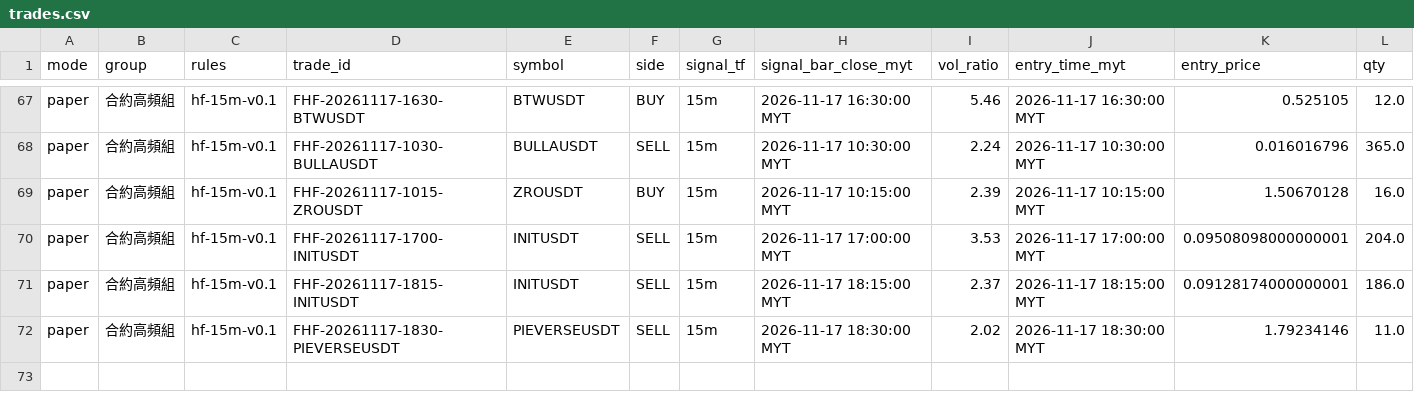
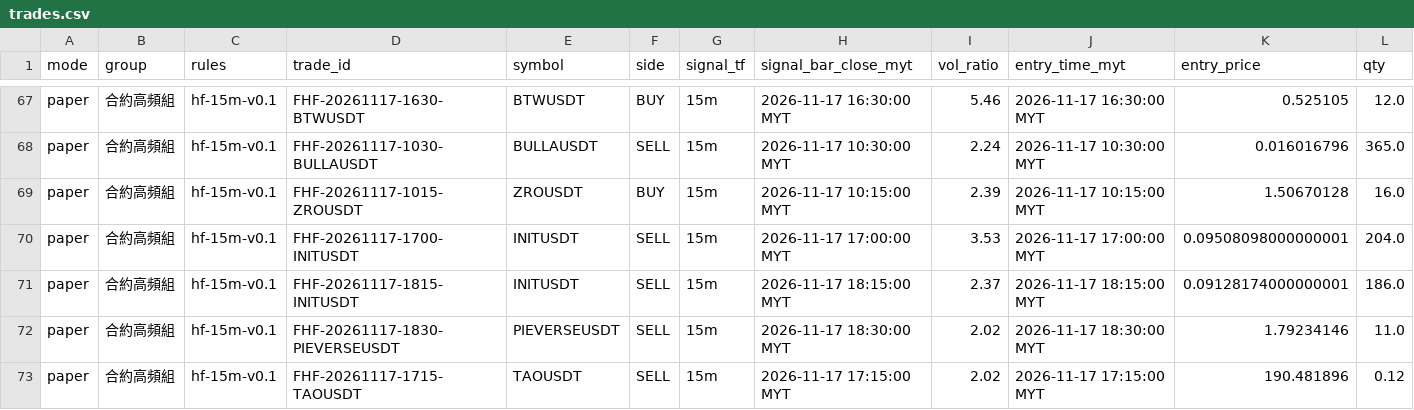
Before and after one commit to allenzeng060-lgtm/trade-dashboard, a CSV file: data/ledgers/trading-journal/futures_hf15m/trades.csv, drawn as a sheet; only a part is shown, gaps mark what is left out; rows hold the shown columns only; the diff names each change by its address in the sheet, - before the commit and + after, or states it on an @@ line.

```diff
--- a/data/ledgers/trading-journal/futures_hf15m/trades.csv
+++ b/data/ledgers/trading-journal/futures_hf15m/trades.csv
+row 73: paper | 合約高頻組 | hf-15m-v0.1 | FHF-20261117-1715-TAOUSDT | TAOUSDT | SELL | 15m | 2026-11-17 17:15:00 MYT | 2.02 | 2026-11-17 17:15:00 MYT | 190.481896 | 0.12
```
Also changed, not shown: data/ledgers/trading-journal/experiment/equity.csv, data/ledgers/trading-journal/futures_hf15m/equity.csv, 19 other files.
